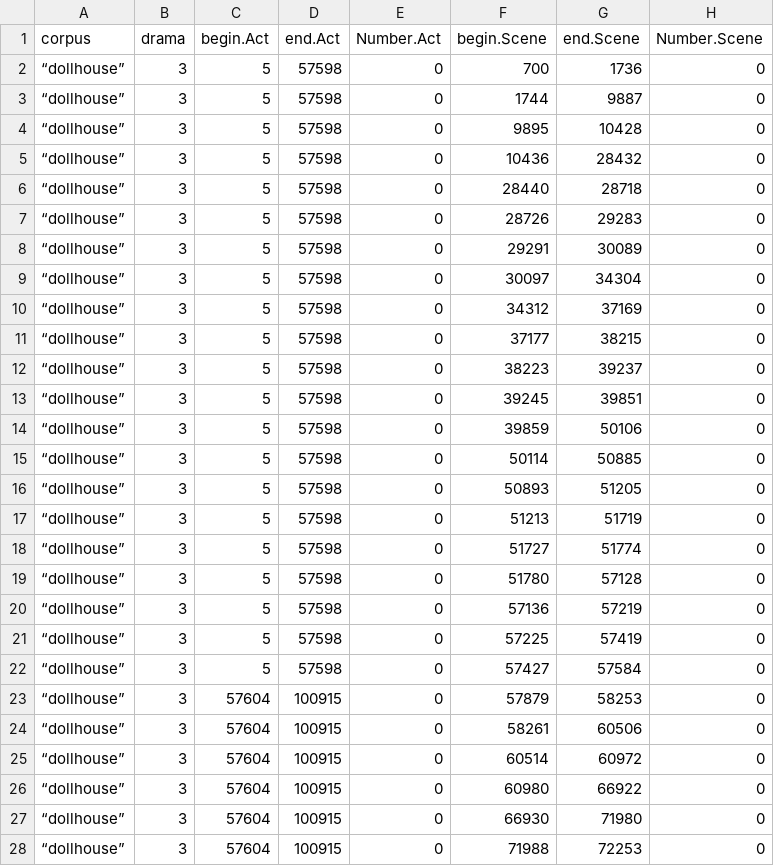
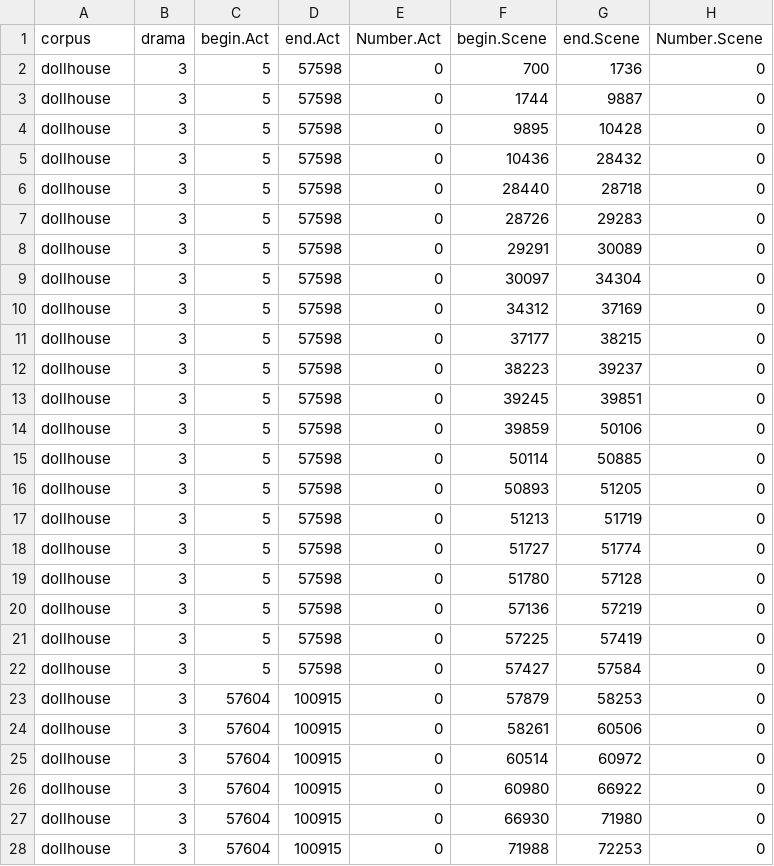
Before and after one commit to quadrama/data_dollhouse, a CSV file: csv/3.Segments.csv, drawn as a sheet; only a part is shown; the diff covers the shown part only.

Commit message:
fixed corpus id

```diff
--- a/csv/3.Segments.csv
+++ b/csv/3.Segments.csv
@@ -1,28 +1,28 @@
 corpus,drama,begin.Act,end.Act,Number.Act,begin.Scene,end.Scene,Number.Scene
-"“dollhouse”",3,5,57598,0,700,1736,0
-"“dollhouse”",3,5,57598,0,1744,9887,0
-"“dollhouse”",3,5,57598,0,9895,10428,0
-"“dollhouse”",3,5,57598,0,10436,28432,0
-"“dollhouse”",3,5,57598,0,28440,28718,0
-"“dollhouse”",3,5,57598,0,28726,29283,0
-"“dollhouse”",3,5,57598,0,29291,30089,0
-"“dollhouse”",3,5,57598,0,30097,34304,0
-"“dollhouse”",3,5,57598,0,34312,37169,0
-"“dollhouse”",3,5,57598,0,37177,38215,0
-"“dollhouse”",3,5,57598,0,38223,39237,0
-"“dollhouse”",3,5,57598,0,39245,39851,0
-"“dollhouse”",3,5,57598,0,39859,50106,0
-"“dollhouse”",3,5,57598,0,50114,50885,0
-"“dollhouse”",3,5,57598,0,50893,51205,0
-"“dollhouse”",3,5,57598,0,51213,51719,0
-"“dollhouse”",3,5,57598,0,51727,51774,0
-"“dollhouse”",3,5,57598,0,51780,57128,0
-"“dollhouse”",3,5,57598,0,57136,57219,0
-"“dollhouse”",3,5,57598,0,57225,57419,0
-"“dollhouse”",3,5,57598,0,57427,57584,0
-"“dollhouse”",3,57604,100915,0,57879,58253,0
-"“dollhouse”",3,57604,100915,0,58261,60506,0
-"“dollhouse”",3,57604,100915,0,60514,60972,0
-"“dollhouse”",3,57604,100915,0,60980,66922,0
-"“dollhouse”",3,57604,100915,0,66930,71980,0
-"“dollhouse”",3,57604,100915,0,71988,72253,0
+dollhouse,3,5,57598,0,700,1736,0
+dollhouse,3,5,57598,0,1744,9887,0
+dollhouse,3,5,57598,0,9895,10428,0
+dollhouse,3,5,57598,0,10436,28432,0
+dollhouse,3,5,57598,0,28440,28718,0
+dollhouse,3,5,57598,0,28726,29283,0
+dollhouse,3,5,57598,0,29291,30089,0
+dollhouse,3,5,57598,0,30097,34304,0
+dollhouse,3,5,57598,0,34312,37169,0
+dollhouse,3,5,57598,0,37177,38215,0
+dollhouse,3,5,57598,0,38223,39237,0
+dollhouse,3,5,57598,0,39245,39851,0
+dollhouse,3,5,57598,0,39859,50106,0
+dollhouse,3,5,57598,0,50114,50885,0
+dollhouse,3,5,57598,0,50893,51205,0
+dollhouse,3,5,57598,0,51213,51719,0
+dollhouse,3,5,57598,0,51727,51774,0
+dollhouse,3,5,57598,0,51780,57128,0
+dollhouse,3,5,57598,0,57136,57219,0
+dollhouse,3,5,57598,0,57225,57419,0
+dollhouse,3,5,57598,0,57427,57584,0
+dollhouse,3,57604,100915,0,57879,58253,0
+dollhouse,3,57604,100915,0,58261,60506,0
+dollhouse,3,57604,100915,0,60514,60972,0
+dollhouse,3,57604,100915,0,60980,66922,0
+dollhouse,3,57604,100915,0,66930,71980,0
+dollhouse,3,57604,100915,0,71988,72253,0
```
Also changed, not shown: 32 edited cells elsewhere in this file, csv/1.Characters.csv, csv/2.Characters.csv, 15 other files.
